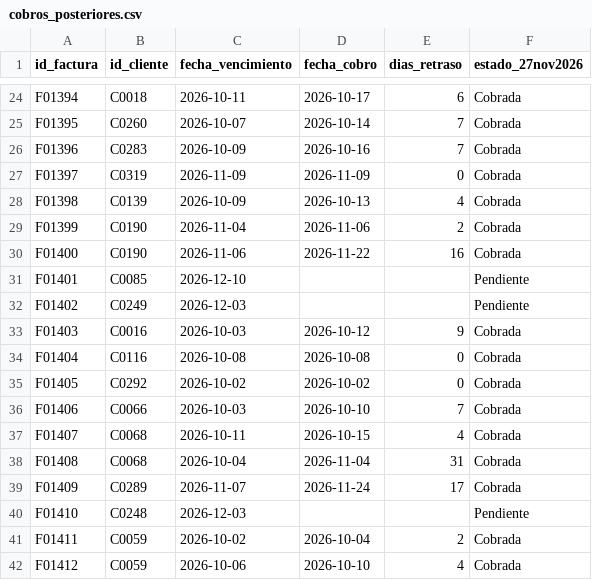
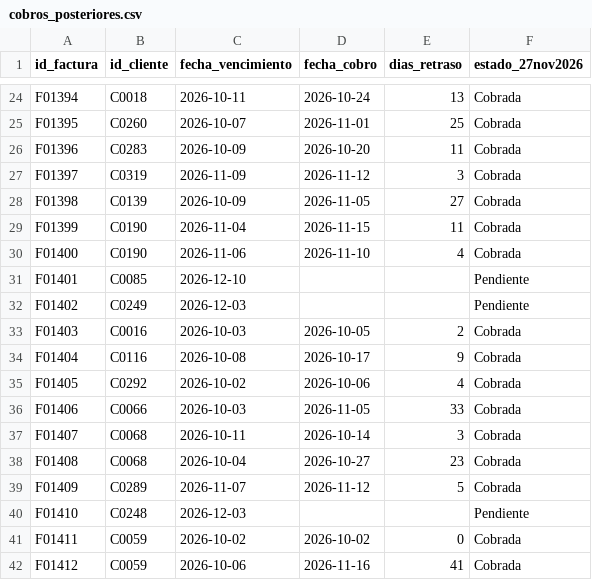
Before and after one commit to silviagomessgm-oss/meridiano-motor, a CSV file: tablas_ampliadas/cobros_posteriores.csv, drawn as a sheet; only a part is shown, gaps mark what is left out; the diff covers the shown part only; the diff names each change by its address in the sheet, - before the commit and + after, or states it on an @@ line.

```diff
--- a/tablas_ampliadas/cobros_posteriores.csv
+++ b/tablas_ampliadas/cobros_posteriores.csv
-D24 (fecha_cobro): 2026-10-17
+D24 (fecha_cobro): 2026-10-24
-E24 (dias_retraso): 6
+E24 (dias_retraso): 13
-D25 (fecha_cobro): 2026-10-14
+D25 (fecha_cobro): 2026-11-01
-E25 (dias_retraso): 7
+E25 (dias_retraso): 25
-D26 (fecha_cobro): 2026-10-16
+D26 (fecha_cobro): 2026-10-20
-E26 (dias_retraso): 7
+E26 (dias_retraso): 11
-D27 (fecha_cobro): 2026-11-09
+D27 (fecha_cobro): 2026-11-12
-E27 (dias_retraso): 0
+E27 (dias_retraso): 3
-D28 (fecha_cobro): 2026-10-13
+D28 (fecha_cobro): 2026-11-05
-E28 (dias_retraso): 4
+E28 (dias_retraso): 27
-D29 (fecha_cobro): 2026-11-06
+D29 (fecha_cobro): 2026-11-15
-E29 (dias_retraso): 2
+E29 (dias_retraso): 11
-D30 (fecha_cobro): 2026-11-22
+D30 (fecha_cobro): 2026-11-10
-E30 (dias_retraso): 16
+E30 (dias_retraso): 4
-D33 (fecha_cobro): 2026-10-12
+D33 (fecha_cobro): 2026-10-05
-E33 (dias_retraso): 9
+E33 (dias_retraso): 2
-D34 (fecha_cobro): 2026-10-08
+D34 (fecha_cobro): 2026-10-17
-E34 (dias_retraso): 0
+E34 (dias_retraso): 9
-D35 (fecha_cobro): 2026-10-02
+D35 (fecha_cobro): 2026-10-06
-E35 (dias_retraso): 0
+E35 (dias_retraso): 4
-D36 (fecha_cobro): 2026-10-10
+D36 (fecha_cobro): 2026-11-05
-E36 (dias_retraso): 7
+E36 (dias_retraso): 33
-D37 (fecha_cobro): 2026-10-15
+D37 (fecha_cobro): 2026-10-14
-E37 (dias_retraso): 4
+E37 (dias_retraso): 3
-D38 (fecha_cobro): 2026-11-04
+D38 (fecha_cobro): 2026-10-27
-E38 (dias_retraso): 31
+E38 (dias_retraso): 23
-D39 (fecha_cobro): 2026-11-24
+D39 (fecha_cobro): 2026-11-12
-E39 (dias_retraso): 17
+E39 (dias_retraso): 5
-D41 (fecha_cobro): 2026-10-04
+D41 (fecha_cobro): 2026-10-02
-E41 (dias_retraso): 2
+E41 (dias_retraso): 0
-D42 (fecha_cobro): 2026-10-10
+D42 (fecha_cobro): 2026-11-16
-E42 (dias_retraso): 4
+E42 (dias_retraso): 41
```
Also changed, not shown: 68 edited cells elsewhere in this file, tablas_ampliadas/contactos.csv, tablas_ampliadas/dim_clientes.csv, 7 other files.
